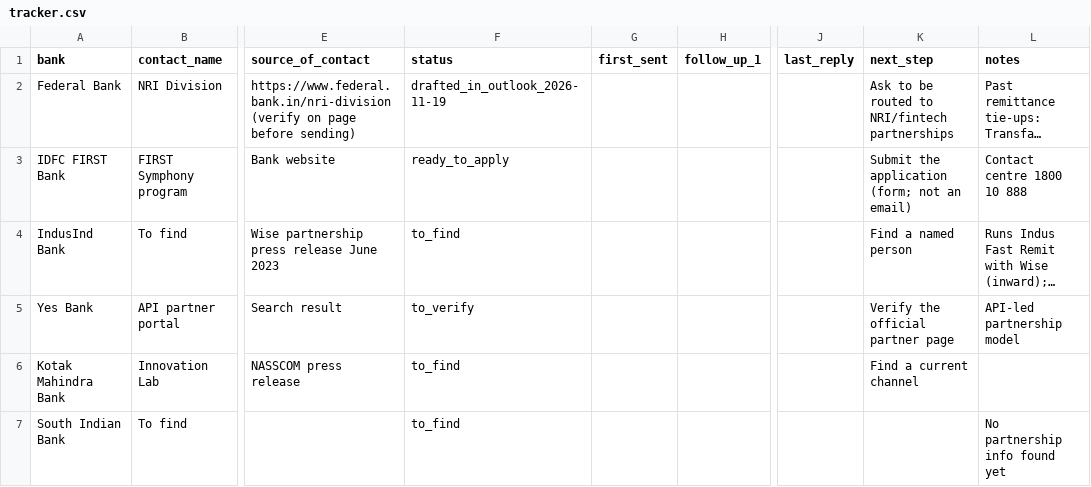
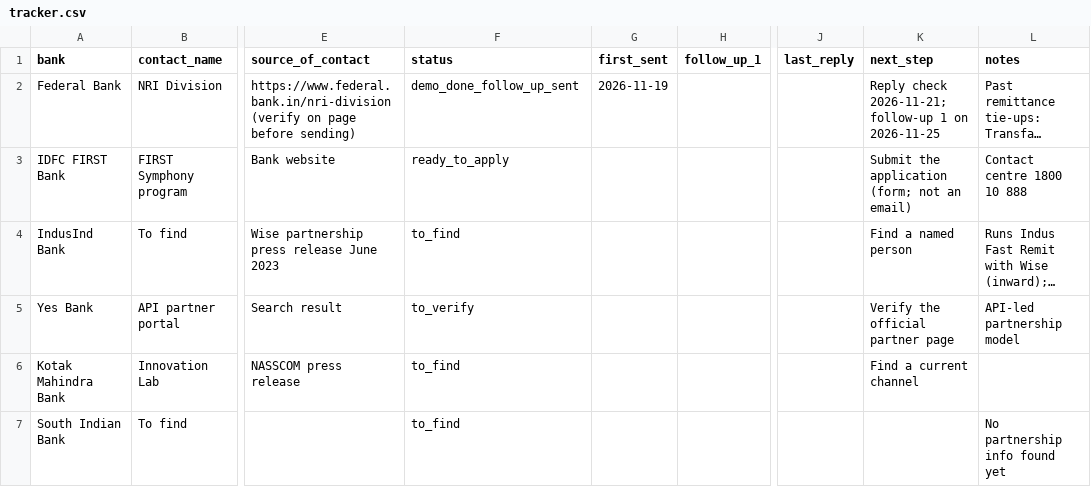
Before and after one commit to bbitmoney21-oss/repaihub, a CSV file: founder/outreach/tracker.csv, drawn as a sheet; only a part is shown, gaps mark what is left out; long unchanged cells end in …; the diff names each change by its address in the sheet, - before the commit and + after, or states it on an @@ line.

```diff
--- a/founder/outreach/tracker.csv
+++ b/founder/outreach/tracker.csv
-F2 (status): drafted_in_outlook_2026-11-19
+F2 (status): demo_done_follow_up_sent
-G2 (first_sent): (empty)
+G2 (first_sent): 2026-11-19
-K2 (next_step): Ask to be routed to NRI/fintech partnerships
+K2 (next_step): Reply check 2026-11-21; follow-up 1 on 2026-11-25
```
Also changed, not shown: 1 other file.
